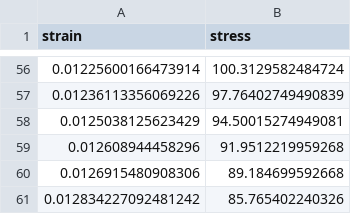
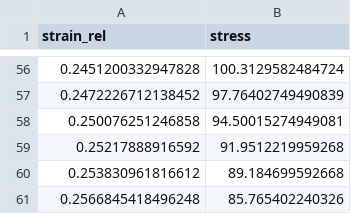
Before and after one commit to Vitali12/SEE, a CSV file: output_data/Оригинальные данные.csv, drawn as a sheet; only a part is shown, gaps mark what is left out; the diff covers the shown part only.

```diff
--- a/output_data/Оригинальные данные.csv
+++ b/output_data/Оригинальные данные.csv
@@ -1 +1 @@
-strain,stress
+strain_rel,stress
@@ -56,6 +56,6 @@ strain,stress
-0.01225600166473914,100.3129582484724
-0.01236113356069226,97.76402749490839
-0.0125038125623429,94.50015274949081
-0.012608944458296,91.9512219959268
-0.0126915480908306,89.184699592668
-0.012834227092481242,85.765402240326
+0.2451200332947828,100.3129582484724
+0.2472226712138452,97.76402749490839
+0.250076251246858,94.50015274949081
+0.25217888916592,91.9512219959268
+0.253830961816612,89.184699592668
+0.2566845418496248,85.765402240326
```
Also changed, not shown: 54 edited cells elsewhere in this file, output_data/Аппроксимированные данные.csv, output_data/Модуль Юнга.csv, 4 other files.
